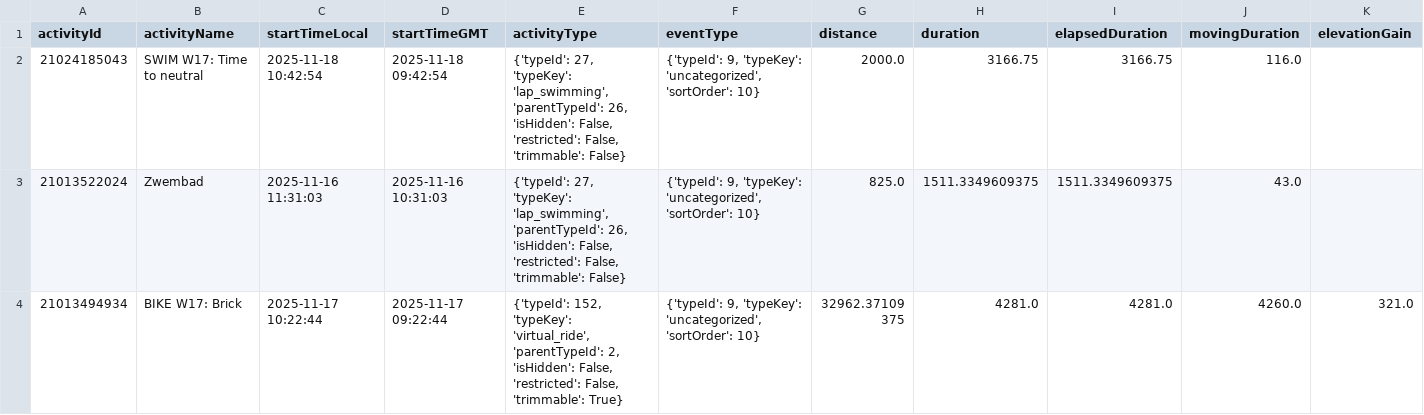
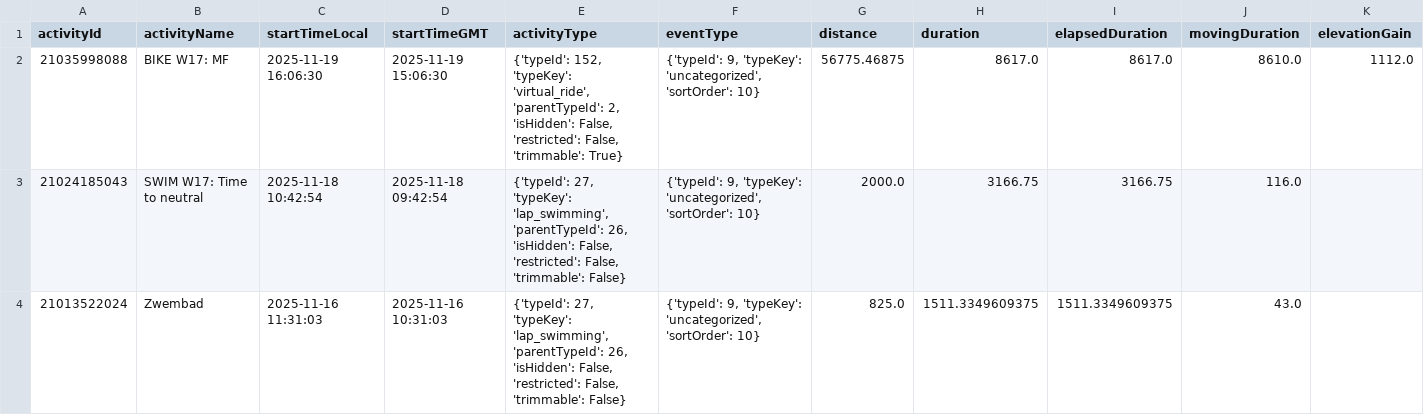
Before and after one commit to Goofy2001/TriathlonDashboard, a CSV file: garmin_full_activities.csv, drawn as a sheet; only a part is shown; the shorter side is filled out with more unchanged rows; rows hold the shown columns only; the diff names each change by its address in the sheet, - before the commit and + after, or states it on an @@ line.

```diff
--- a/garmin_full_activities.csv
+++ b/garmin_full_activities.csv
+row 2: 21035998088 | BIKE W17: MF | 2025-11-19 16:06:30 | 2025-11-19 15:06:30 | {'typeId': 152, 'typeKey': 'virtual_ride', 'parentTypeId': 2, 'isHidden': False, 'restricted': False, 'trimmable': True} | {'typeId': 9, 'typeKey': 'uncategorized', 'sortOrder': 10} | 56775.46875 | 8617.0 | 8617.0 | 8610.0 | 1112.0
```
Also changed, not shown: garmin_activities.csv, garmin_metrics_log.csv, 1 other file.
